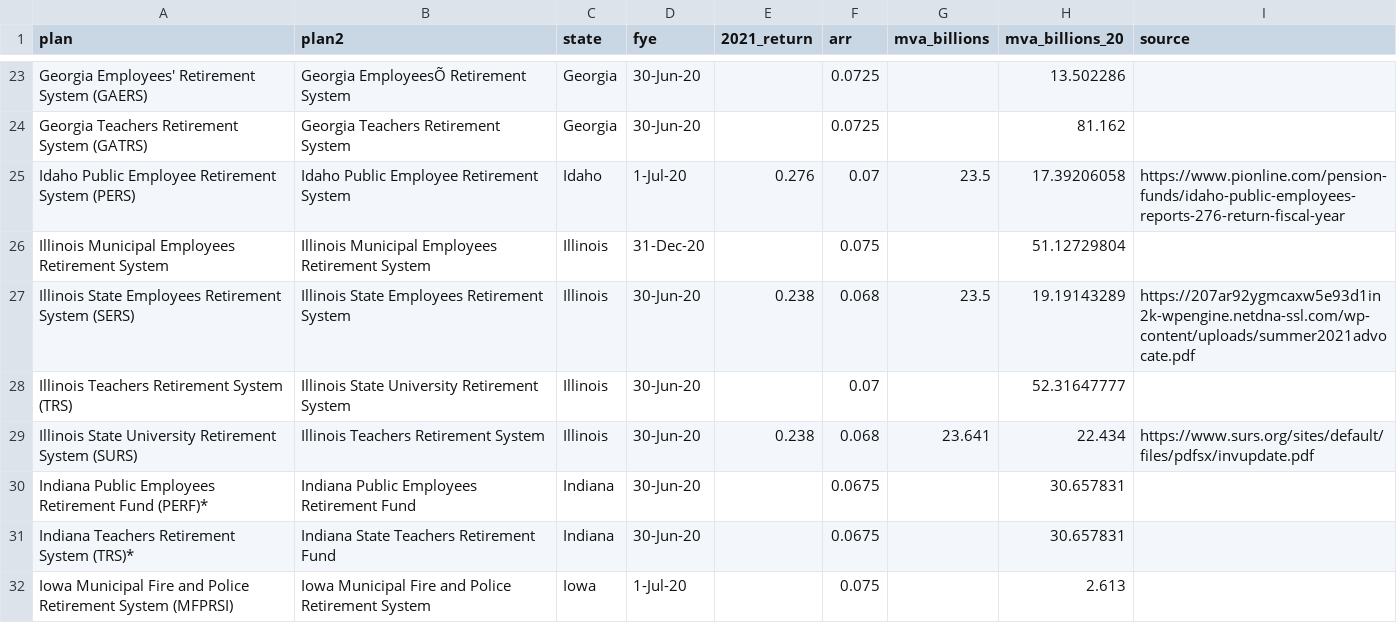
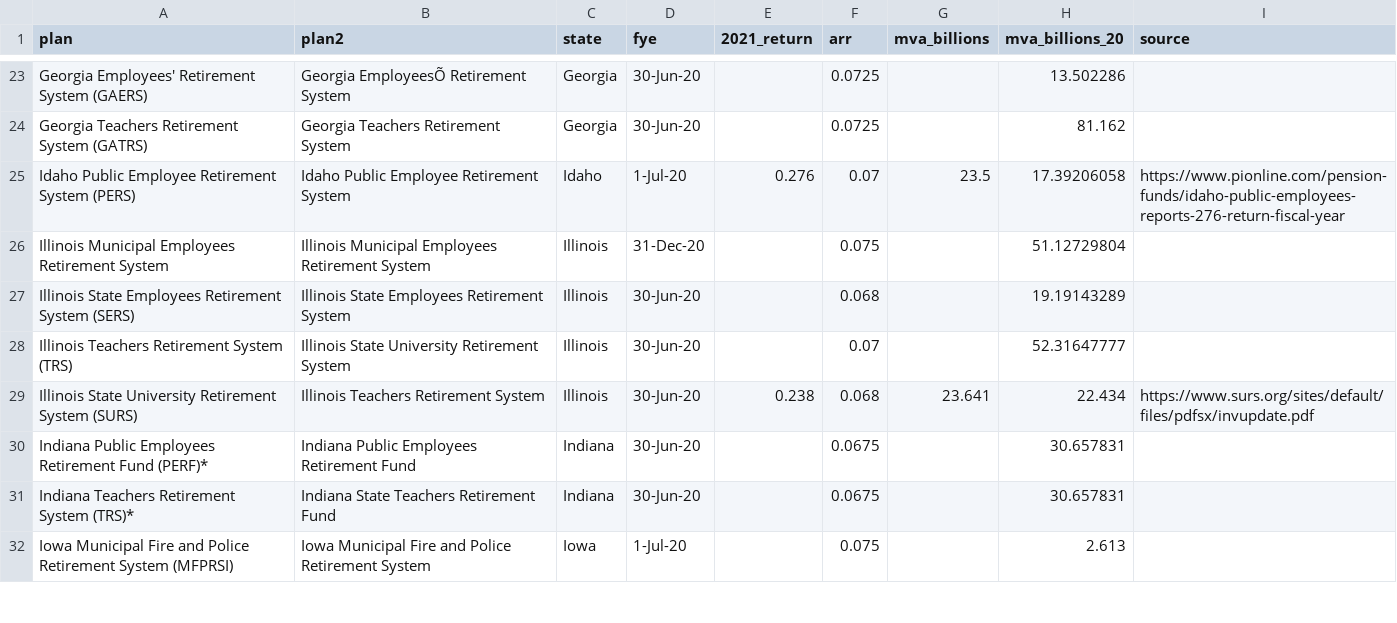
Before and after one commit to ReasonFoundation/databaseR, a CSV file: apps/Plan_Inv.Returns_2021_v1.csv, drawn as a sheet; only a part is shown, gaps mark what is left out.

Commit message:
Add files via upload

```diff
--- a/apps/Plan_Inv.Returns_2021_v1.csv
+++ b/apps/Plan_Inv.Returns_2021_v1.csv
@@ -26,3 +26,3 @@ Idaho Public Employee Retirement System (PERS),Idaho Public Employee Retirement
 Illinois Municipal Employees Retirement System,Illinois Municipal Employees Retirement System,Illinois,31-Dec-20,,0.075,,51.12729804,
-Illinois State Employees Retirement System (SERS),Illinois State Employees Retirement System,Illinois,30-Jun-20,0.238,0.068,23.5,19.19143289,https://207ar92ygmcaxw5e93d1in2k-wpengine.netdna-ssl.com/wp-content/uploads/summer2021advocate.pdf
+Illinois State Employees Retirement System (SERS),Illinois State Employees Retirement System,Illinois,30-Jun-20,,0.068,,19.19143289,
 Illinois Teachers Retirement System (TRS),Illinois State University Retirement System,Illinois,30-Jun-20,,0.07,,52.31647777,
```
